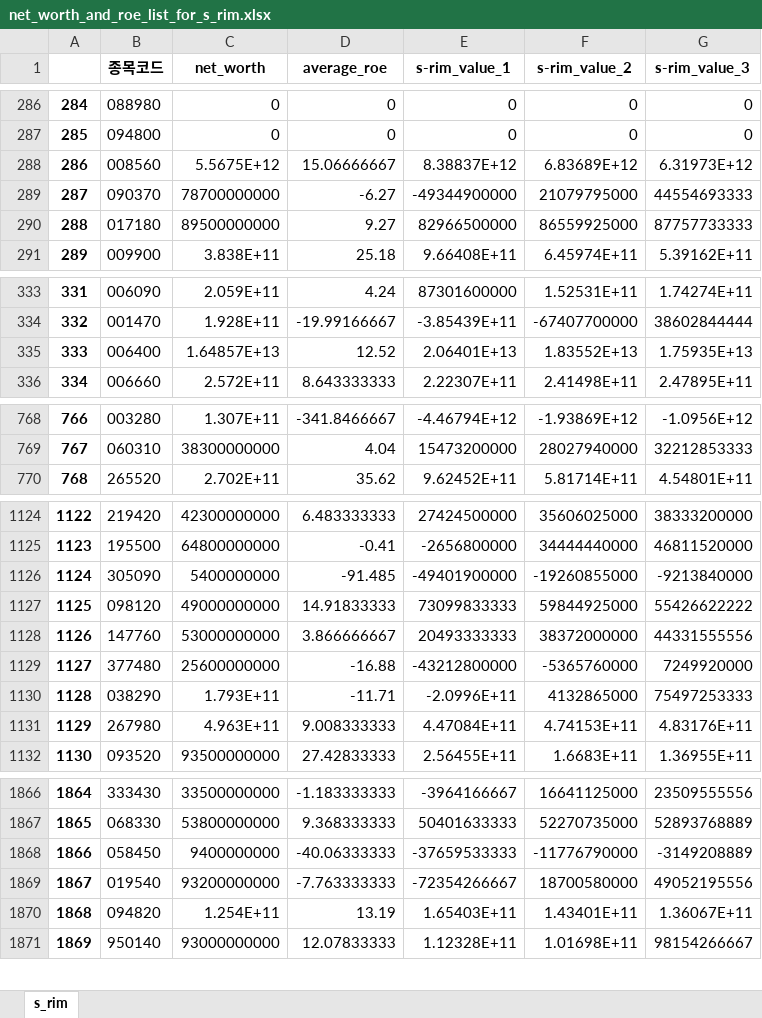
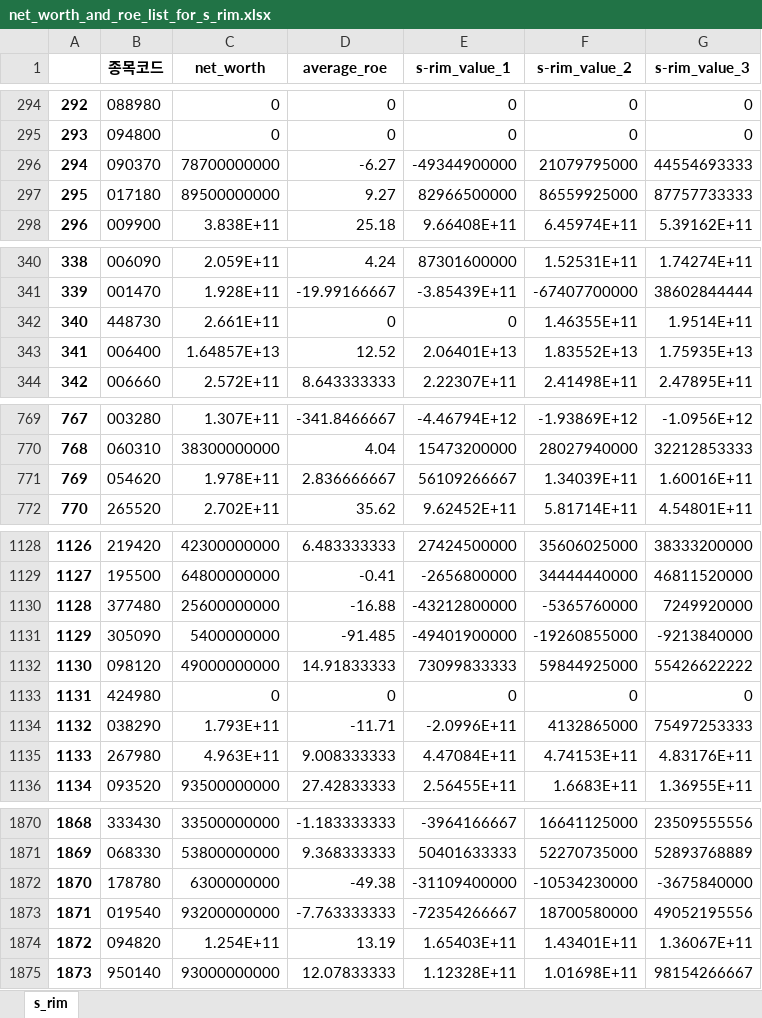
Before and after one commit to Yoodahun/search_info_for_investment, an Excel workbook: stock/crawling_data/net_worth_and_roe_list_for_s_rim.xlsx, sheet s_rim, drawn as a sheet; only a part is shown, gaps mark what is left out; values as stored, in another font and other column widths than the file's, no borders; removed rows and columns are numbered as before the commit, all else as after; the diff covers the shown part only; the diff names each change by its address in the sheet, - before the commit and + after, or states it on an @@ line.

```diff
--- a/stock/crawling_data/net_worth_and_roe_list_for_s_rim.xlsx (sheet s_rim)
+++ b/stock/crawling_data/net_worth_and_roe_list_for_s_rim.xlsx (sheet s_rim)
@@ column A renumbered from row 36 down @@
-row 288: 286 | 008560 | 5.5675E+12 | 15.06666667 | 8.38837E+12 | 6.83689E+12 | 6.31973E+12
+row 342: 340 | 448730 | 2.661E+11 | 0 | 0 | 1.46355E+11 | 1.9514E+11
+row 771: 769 | 054620 | 1.978E+11 | 2.836666667 | 56109266667 | 1.34039E+11 | 1.60016E+11
@@ row 1129 moved to row 1130: 1128 @@
@@ row 1128 moved to row 2198: 2196 @@
+row 1133: 1131 | 424980 | 0 | 0 | 0 | 0 | 0
@@ row 1868 moved to row 1625: 1623 @@
+row 1872: 1870 | 178780 | 6300000000 | -49.38 | -31109400000 | -10534230000 | -3675840000
```
Also changed, not shown: 6 added rows, 4 removed rows, 27 moved rows and 124 edited cells elsewhere in this sheet.
